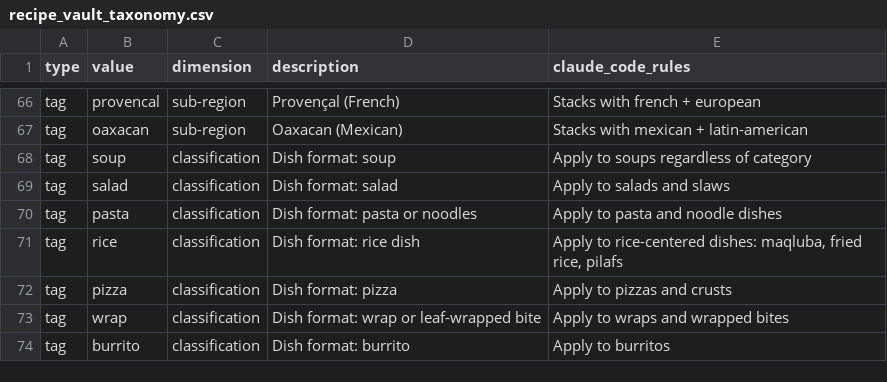
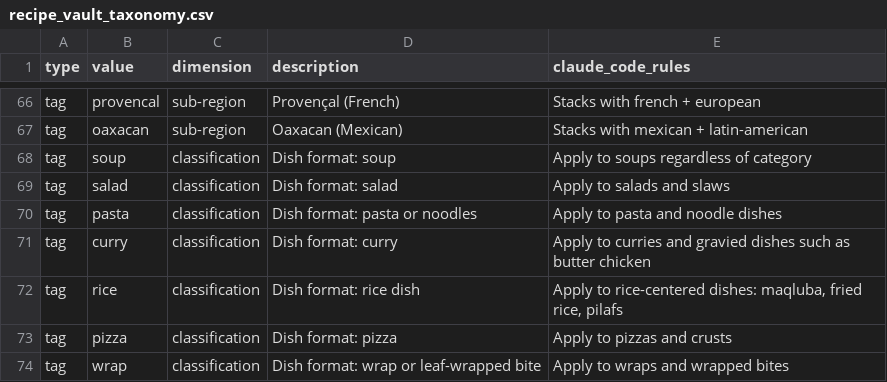
Before and after one commit to Blankey555/Restaurant-a-la-blanks, a CSV file: content/recipe_vault_taxonomy.csv, drawn as a sheet; only a part is shown, gaps mark what is left out; the shorter side is filled out with more unchanged rows; the diff names each change by its address in the sheet, - before the commit and + after, or states it on an @@ line.

Commit message:
Add butter chicken to new Mains/Indian

```diff
--- a/content/recipe_vault_taxonomy.csv
+++ b/content/recipe_vault_taxonomy.csv
+row 71: tag | curry | classification | Dish format: curry | Apply to curries and gravied dishes such as butter chicken
```
Also changed, not shown: 1 other file.
